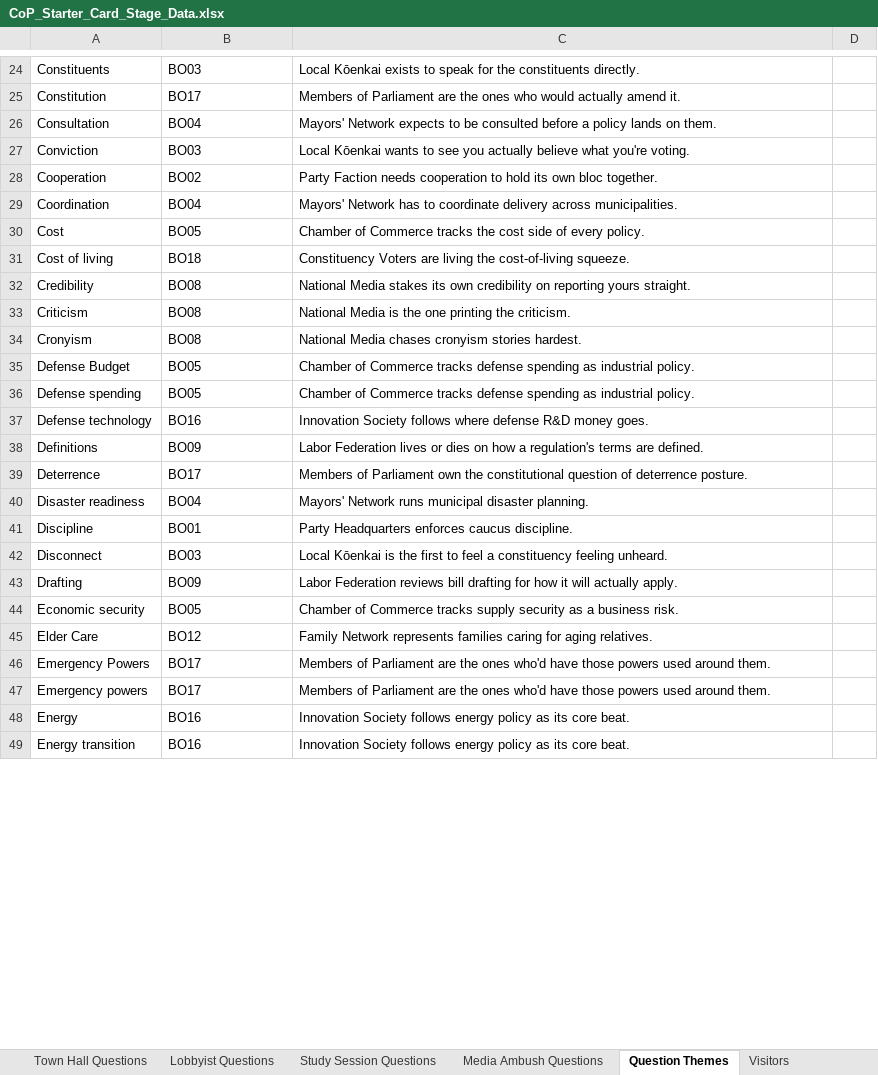
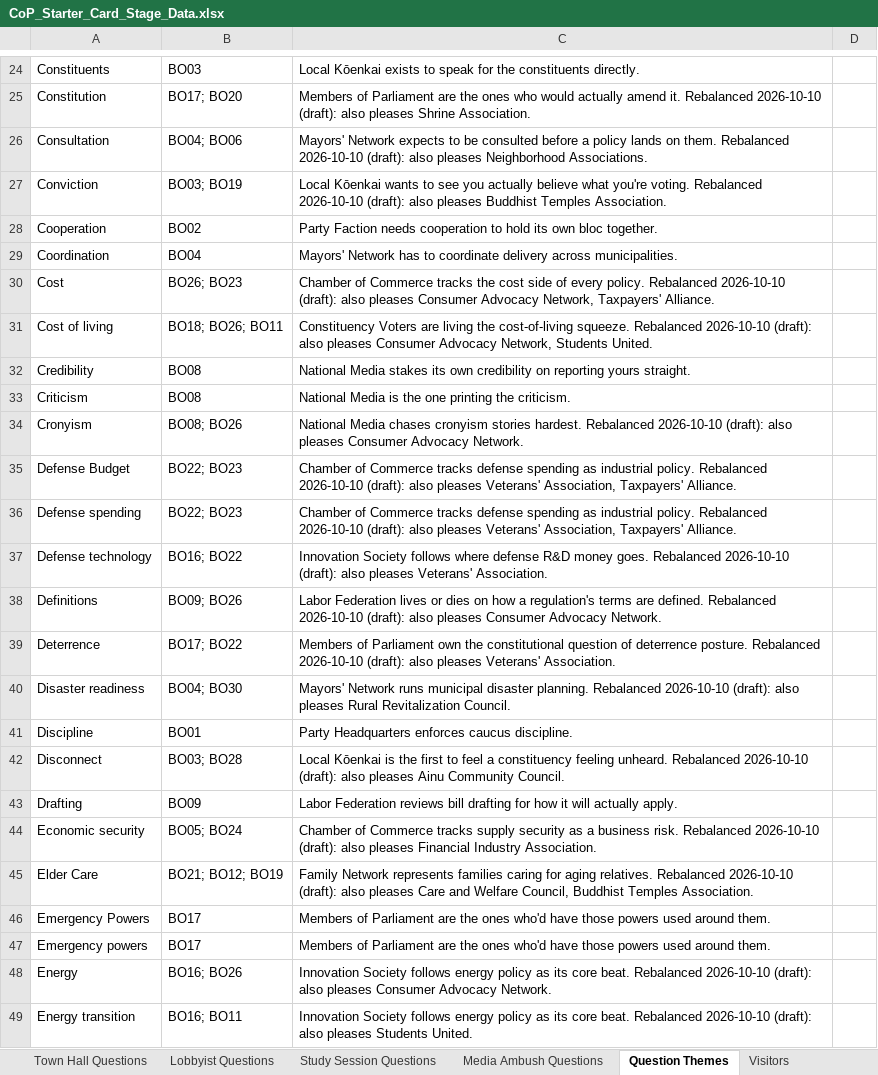
Before and after one commit to Lotusmonogatari/CoP-Deckbuilder, an Excel workbook: design/CoP_Starter_Card_Stage_Data.xlsx, sheet Question Themes, drawn as a sheet; only a part is shown, gaps mark what is left out; values as stored, in another font and other column widths than the file's, no borders; the diff covers the shown part only; the diff names each change by its address in the sheet, - before the commit and + after, or states it on an @@ line.

```diff
--- a/design/CoP_Starter_Card_Stage_Data.xlsx (sheet Question Themes)
+++ b/design/CoP_Starter_Card_Stage_Data.xlsx (sheet Question Themes)
-B25: BO17
+B25: BO17; BO20
-C25: …amend it.
+C25: …amend it. Rebalanced 2026-10-10 (draft): also pleases Shrine Association.
-B26: BO04
+B26: BO04; BO06
-C26: …on them.
+C26: …on them. Rebalanced 2026-10-10 (draft): also pleases Neighborhood Associations.
-B27: BO03
+B27: BO03; BO19
-C27: …you're voting.
+C27: …you're voting. Rebalanced 2026-10-10 (draft): also pleases Buddhist Temples Association.
-B30: BO05
+B30: BO26; BO23
-C30: …every policy.
+C30: …every policy. Rebalanced 2026-10-10 (draft): also pleases Consumer Advocacy Network, Taxpayers' Alliance.
-B31: BO18
+B31: BO18; BO26; BO11
-C31: …cost-of-living squeeze.
+C31: …cost-of-living squeeze. Rebalanced 2026-10-10 (draft): also pleases Consumer Advocacy Network, Students United.
-B34: BO08
+B34: BO08; BO26
-C34: …stories hardest.
+C34: …stories hardest. Rebalanced 2026-10-10 (draft): also pleases Consumer Advocacy Network.
-B35:B36: BO05
+B35:B36: BO22; BO23
-C35:C36: …industrial policy.
+C35:C36: …industrial policy. Rebalanced 2026-10-10 (draft): also pleases Veterans' Association, Taxpayers' Alliance.
-B37: BO16
+B37: BO16; BO22
-C37: …money goes.
+C37: …money goes. Rebalanced 2026-10-10 (draft): also pleases Veterans' Association.
-B38: BO09
+B38: BO09; BO26
-C38: …are defined.
+C38: …are defined. Rebalanced 2026-10-10 (draft): also pleases Consumer Advocacy Network.
-B39: BO17
+B39: BO17; BO22
-C39: …deterrence posture.
+C39: …deterrence posture. Rebalanced 2026-10-10 (draft): also pleases Veterans' Association.
-B40: BO04
+B40: BO04; BO30
-C40: …disaster planning.
+C40: …disaster planning. Rebalanced 2026-10-10 (draft): also pleases Rural Revitalization Council.
-B42: BO03
+B42: BO03; BO28
-C42: …feeling unheard.
+C42: …feeling unheard. Rebalanced 2026-10-10 (draft): also pleases Ainu Community Council.
-B44: BO05
+B44: BO05; BO24
-C44: …business risk.
+C44: …business risk. Rebalanced 2026-10-10 (draft): also pleases Financial Industry Association.
-B45: BO12
+B45: BO21; BO12; BO19
-C45: …aging relatives.
+C45: …aging relatives. Rebalanced 2026-10-10 (draft): also pleases Care and Welfare Council, Buddhist Temples Association.
-B48: BO16
+B48: BO16; BO26
-C48: …core beat.
+C48: …core beat. Rebalanced 2026-10-10 (draft): also pleases Consumer Advocacy Network.
-B49: BO16
+B49: BO16; BO11
-C49: …core beat.
+C49: …core beat. Rebalanced 2026-10-10 (draft): also pleases Students United.
```
Also changed, not shown: 176 edited cells elsewhere in this sheet, 3 other files.
